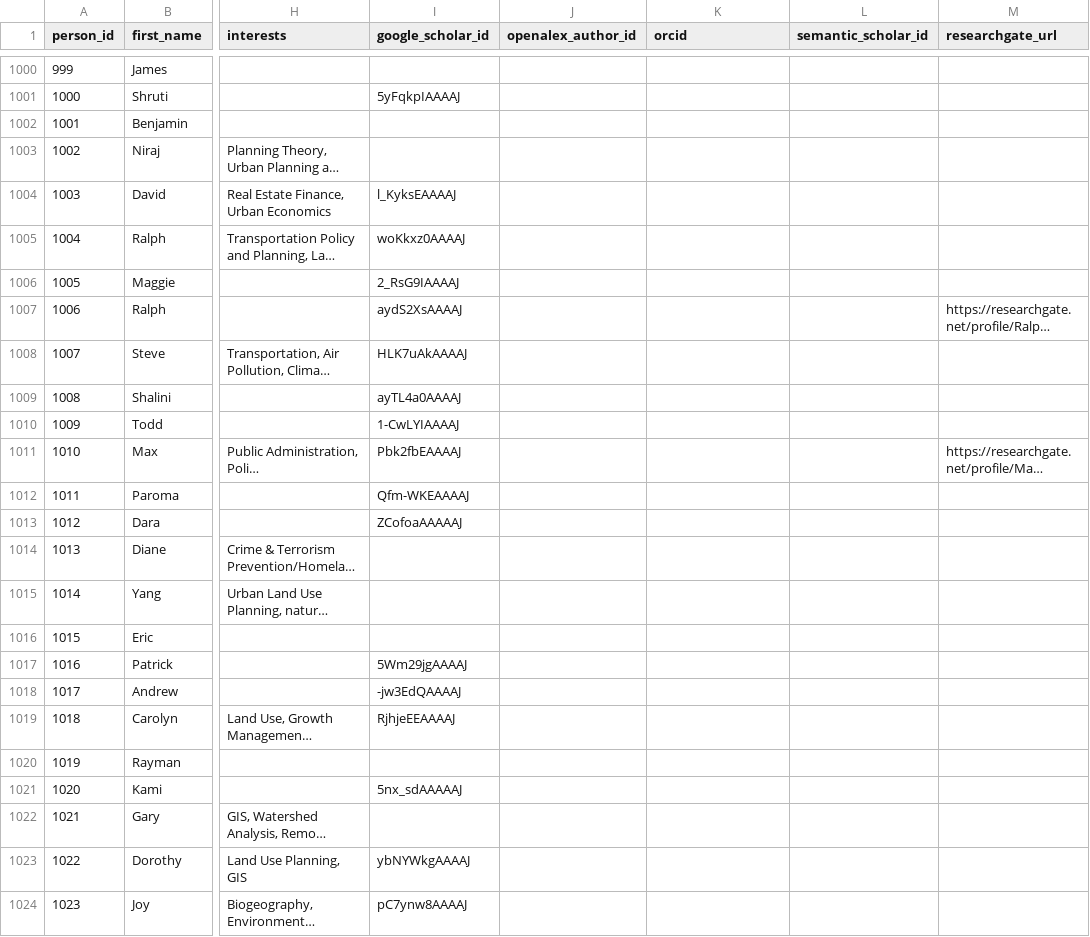
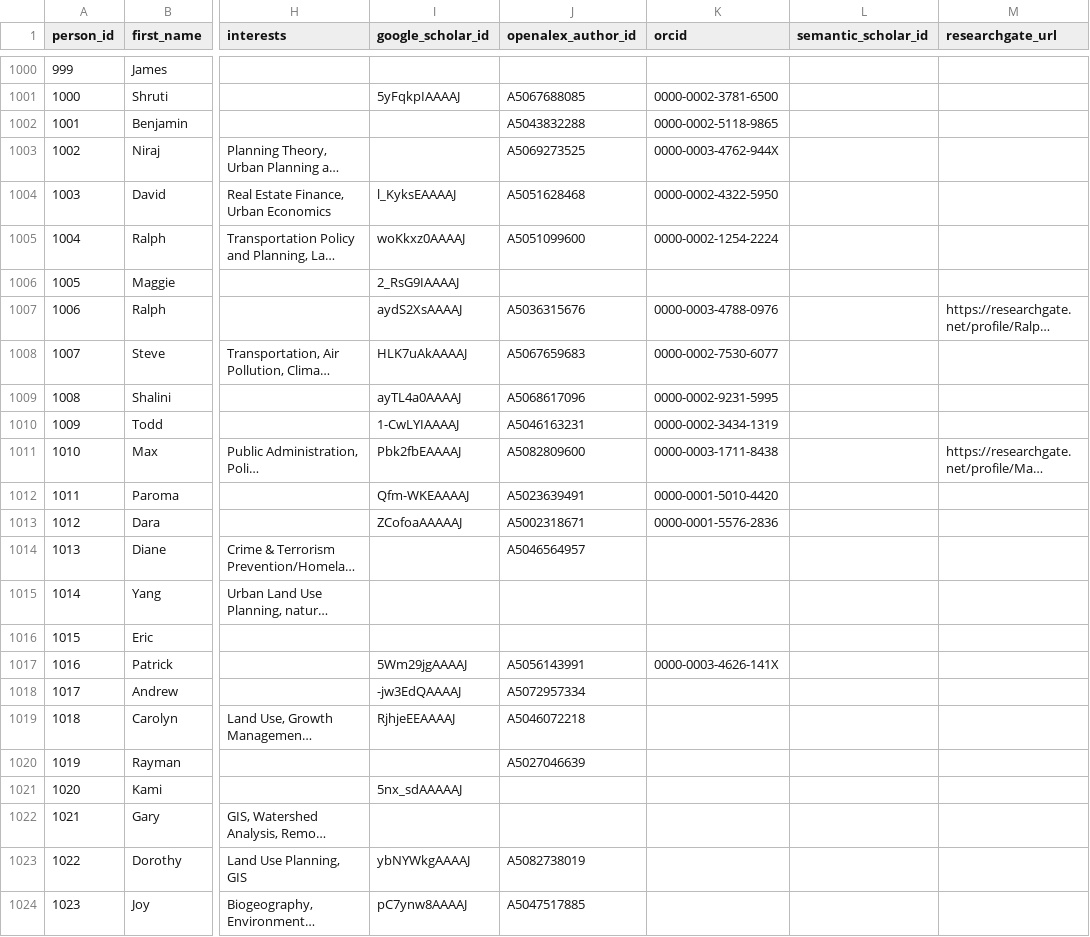
Before and after one commit to aakarner/planning-citation-metrics, a CSV file: data/roster/person.csv, drawn as a sheet; only a part is shown, gaps mark what is left out; long unchanged cells end in …; the diff covers the shown part only; the diff names each change by its address in the sheet, - before the commit and + after, or states it on an @@ line.

```diff
--- a/data/roster/person.csv
+++ b/data/roster/person.csv
-J1001 (openalex_author_id): (empty)
+J1001 (openalex_author_id): A5067688085
-K1001 (orcid): (empty)
+K1001 (orcid): 0000-0002-3781-6500
-J1002 (openalex_author_id): (empty)
+J1002 (openalex_author_id): A5043832288
-K1002 (orcid): (empty)
+K1002 (orcid): 0000-0002-5118-9865
-J1003 (openalex_author_id): (empty)
+J1003 (openalex_author_id): A5069273525
-K1003 (orcid): (empty)
+K1003 (orcid): 0000-0003-4762-944X
-J1004 (openalex_author_id): (empty)
+J1004 (openalex_author_id): A5051628468
-K1004 (orcid): (empty)
+K1004 (orcid): 0000-0002-4322-5950
-J1005 (openalex_author_id): (empty)
+J1005 (openalex_author_id): A5051099600
-K1005 (orcid): (empty)
+K1005 (orcid): 0000-0002-1254-2224
-J1007 (openalex_author_id): (empty)
+J1007 (openalex_author_id): A5036315676
-K1007 (orcid): (empty)
+K1007 (orcid): 0000-0003-4788-0976
-J1008 (openalex_author_id): (empty)
+J1008 (openalex_author_id): A5067659683
-K1008 (orcid): (empty)
+K1008 (orcid): 0000-0002-7530-6077
-J1009 (openalex_author_id): (empty)
+J1009 (openalex_author_id): A5068617096
-K1009 (orcid): (empty)
+K1009 (orcid): 0000-0002-9231-5995
-J1010 (openalex_author_id): (empty)
+J1010 (openalex_author_id): A5046163231
-K1010 (orcid): (empty)
+K1010 (orcid): 0000-0002-3434-1319
-J1011 (openalex_author_id): (empty)
+J1011 (openalex_author_id): A5082809600
-K1011 (orcid): (empty)
+K1011 (orcid): 0000-0003-1711-8438
-J1012 (openalex_author_id): (empty)
+J1012 (openalex_author_id): A5023639491
-K1012 (orcid): (empty)
+K1012 (orcid): 0000-0001-5010-4420
-J1013 (openalex_author_id): (empty)
+J1013 (openalex_author_id): A5002318671
-K1013 (orcid): (empty)
+K1013 (orcid): 0000-0001-5576-2836
-J1014 (openalex_author_id): (empty)
+J1014 (openalex_author_id): A5046564957
-J1017 (openalex_author_id): (empty)
+J1017 (openalex_author_id): A5056143991
-K1017 (orcid): (empty)
+K1017 (orcid): 0000-0003-4626-141X
-J1018 (openalex_author_id): (empty)
+J1018 (openalex_author_id): A5072957334
-J1019 (openalex_author_id): (empty)
+J1019 (openalex_author_id): A5046072218
-J1020 (openalex_author_id): (empty)
+J1020 (openalex_author_id): A5027046639
-J1023 (openalex_author_id): (empty)
+J1023 (openalex_author_id): A5082738019
-J1024 (openalex_author_id): (empty)
+J1024 (openalex_author_id): A5047517885
```
Also changed, not shown: 92 edited cells elsewhere in this file, 1 other file.
